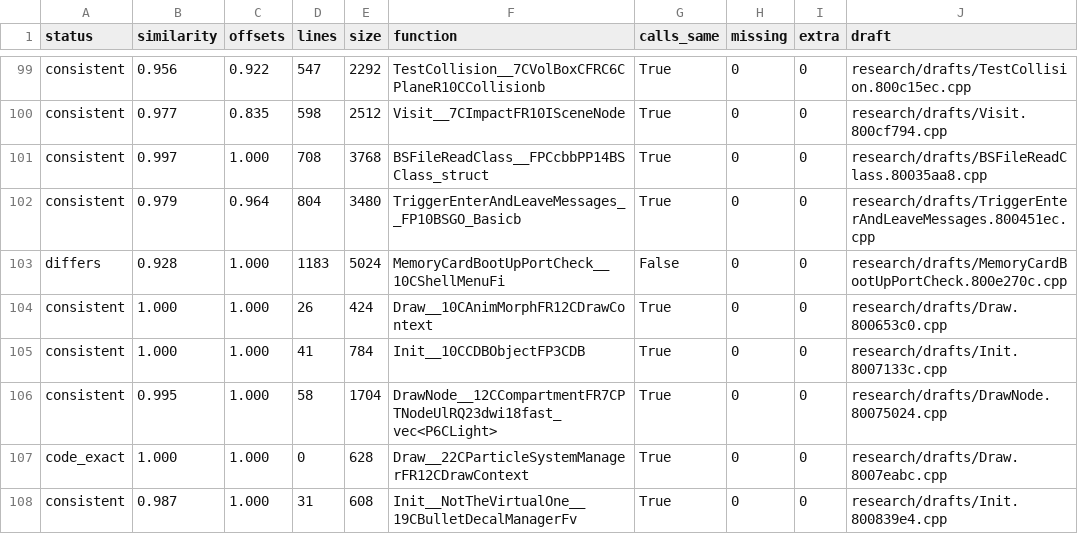
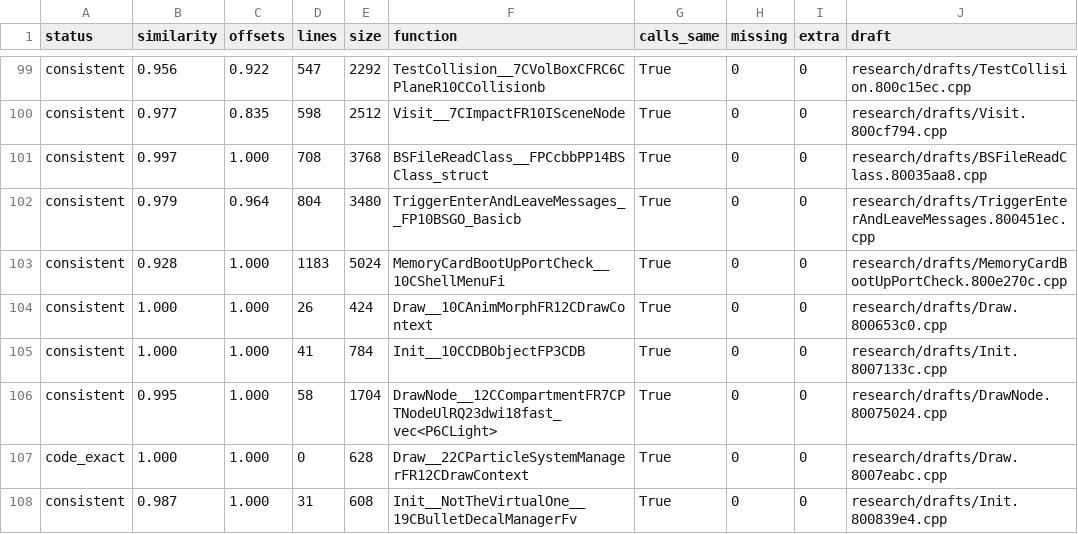
Before and after one commit to kyleckroeger/moh-frontline-decomp, a TSV file: research/drafts/status.tsv, drawn as a sheet; only a part is shown, gaps mark what is left out; the diff covers the shown part only.

```diff
--- a/research/drafts/status.tsv
+++ b/research/drafts/status.tsv
@@ -102,3 +102,3 @@ consistent	0.997	1.000	708	3768	BSFileReadClass__FPCcbbPP14BSClass_struct	True	0
 consistent	0.979	0.964	804	3480	TriggerEnterAndLeaveMessages__FP10BSGO_Basicb	True	0	0	research/drafts/TriggerEnterAndLeaveMessages.800451ec.cpp
-differs	0.928	1.000	1183	5024	MemoryCardBootUpPortCheck__10CShellMenuFi	False	0	0	research/drafts/MemoryCardBootUpPortCheck.800e270c.cpp
+consistent	0.928	1.000	1183	5024	MemoryCardBootUpPortCheck__10CShellMenuFi	True	0	0	research/drafts/MemoryCardBootUpPortCheck.800e270c.cpp
 consistent	1.000	1.000	26	424	Draw__10CAnimMorphFR12CDrawContext	True	0	0	research/drafts/Draw.800653c0.cpp
```
Also changed, not shown: 3 added rows, 1 removed row and 17 edited cells elsewhere in this file, research/drafts/index.tsv, 8 other files.
